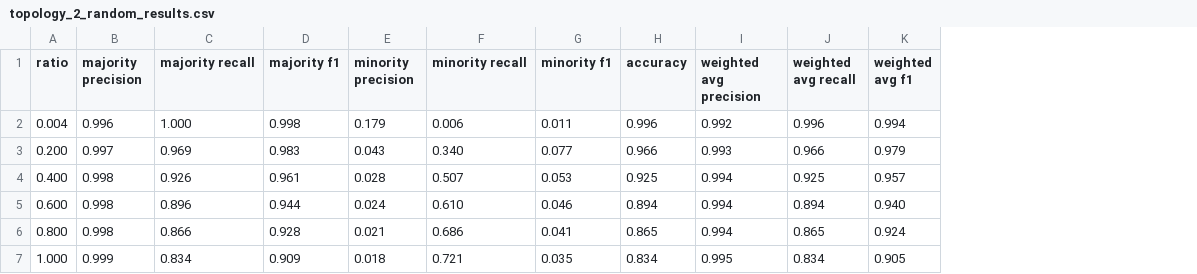
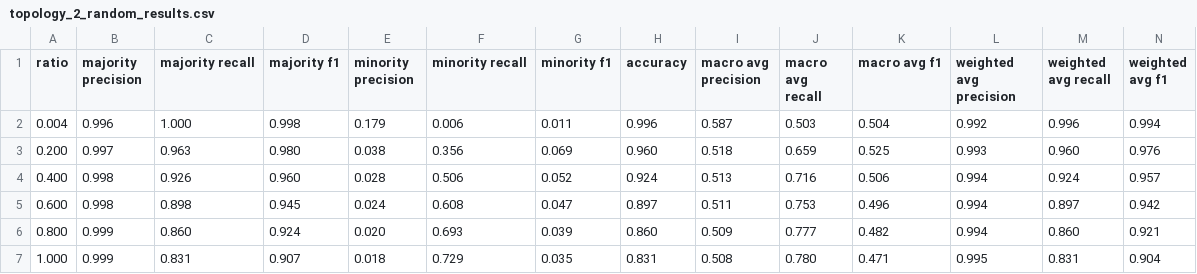
Before and after one commit to reluzita/LU-SNACS, a CSV file: results/topology_2_random_results.csv, drawn as a sheet; addresses are those after the commit; the diff names each change by its address in the sheet, - before the commit and + after, or states it on an @@ line.

```diff
--- a/results/topology_2_random_results.csv
+++ b/results/topology_2_random_results.csv
+column I (macro avg precision), rows 2-7: 0.587 | 0.518 | 0.513 | 0.511 | 0.509 | 0.508
+column J (macro avg recall), rows 2-7: 0.503 | 0.659 | 0.716 | 0.753 | 0.777 | 0.780
+column K (macro avg f1), rows 2-7: 0.504 | 0.525 | 0.506 | 0.496 | 0.482 | 0.471
-C3 (majority recall): 0.969
+C3 (majority recall): 0.963
-D3 (majority f1): 0.983
+D3 (majority f1): 0.980
-E3 (minority precision): 0.043
+E3 (minority precision): 0.038
-F3 (minority recall): 0.340
+F3 (minority recall): 0.356
-G3 (minority f1): 0.077
+G3 (minority f1): 0.069
-H3 (accuracy): 0.966
+H3 (accuracy): 0.960
-M3 (weighted avg recall): 0.966
+M3 (weighted avg recall): 0.960
-N3 (weighted avg f1): 0.979
+N3 (weighted avg f1): 0.976
-D4 (majority f1): 0.961
+D4 (majority f1): 0.960
-F4 (minority recall): 0.507
+F4 (minority recall): 0.506
-G4 (minority f1): 0.053
+G4 (minority f1): 0.052
-H4 (accuracy): 0.925
+H4 (accuracy): 0.924
-M4 (weighted avg recall): 0.925
+M4 (weighted avg recall): 0.924
-C5 (majority recall): 0.896
+C5 (majority recall): 0.898
-D5 (majority f1): 0.944
+D5 (majority f1): 0.945
-F5 (minority recall): 0.610
+F5 (minority recall): 0.608
-G5 (minority f1): 0.046
+G5 (minority f1): 0.047
-H5 (accuracy): 0.894
+H5 (accuracy): 0.897
-M5 (weighted avg recall): 0.894
+M5 (weighted avg recall): 0.897
-N5 (weighted avg f1): 0.940
+N5 (weighted avg f1): 0.942
-B6 (majority precision): 0.998
+B6 (majority precision): 0.999
-C6 (majority recall): 0.866
+C6 (majority recall): 0.860
-D6 (majority f1): 0.928
+D6 (majority f1): 0.924
-E6 (minority precision): 0.021
+E6 (minority precision): 0.020
-F6 (minority recall): 0.686
+F6 (minority recall): 0.693
-G6 (minority f1): 0.041
+G6 (minority f1): 0.039
-H6 (accuracy): 0.865
+H6 (accuracy): 0.860
-M6 (weighted avg recall): 0.865
+M6 (weighted avg recall): 0.860
-N6 (weighted avg f1): 0.924
+N6 (weighted avg f1): 0.921
-C7 (majority recall): 0.834
+C7 (majority recall): 0.831
-D7 (majority f1): 0.909
+D7 (majority f1): 0.907
-F7 (minority recall): 0.721
+F7 (minority recall): 0.729
-H7 (accuracy): 0.834
+H7 (accuracy): 0.831
-M7 (weighted avg recall): 0.834
+M7 (weighted avg recall): 0.831
-N7 (weighted avg f1): 0.905
+N7 (weighted avg f1): 0.904
```
Also changed, not shown: results/mit_2_random_results.csv, results/munmun_twitterex_ut_3_random_results.csv, 10 other files.
